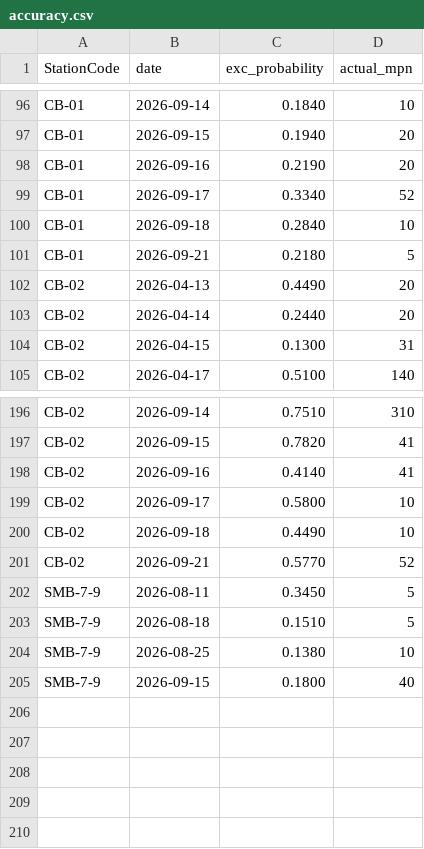
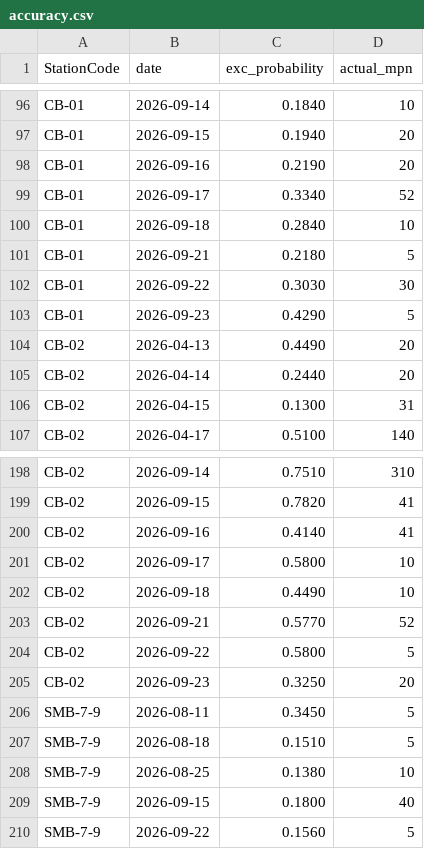
Before and after one commit to eymoney13/hermosa-pilot-dashboard, a CSV file: public/data/cabrillo/accuracy.csv, drawn as a sheet; only a part is shown, gaps mark what is left out; the diff names each change by its address in the sheet, - before the commit and + after, or states it on an @@ line.

```diff
--- a/public/data/cabrillo/accuracy.csv
+++ b/public/data/cabrillo/accuracy.csv
+row 102: CB-01 | 2026-09-22 | 0.3030 | 30
+row 103: CB-01 | 2026-09-23 | 0.4290 | 5
+row 204: CB-02 | 2026-09-22 | 0.5800 | 5
+row 205: CB-02 | 2026-09-23 | 0.3250 | 20
+row 210: SMB-7-9 | 2026-09-22 | 0.1560 | 5
```
Also changed, not shown: public/data/cabrillo/forecast_3day.csv, public/data/hermosa/history_3day.csv, 13 other files.
